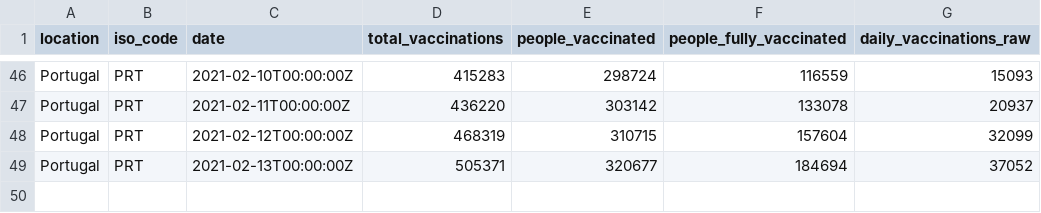
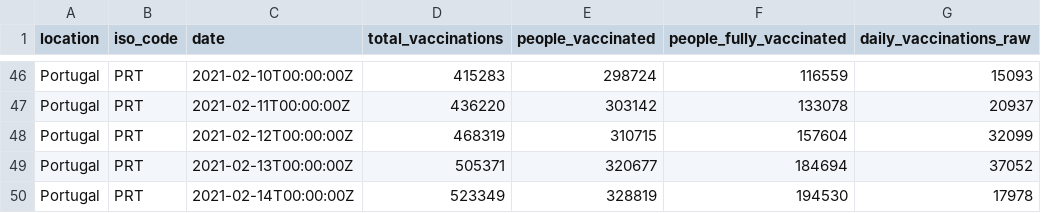
Before and after one commit to ruimgbarros/vacinacao, a CSV file: portuguese_data_vaccination.csv, drawn as a sheet; only a part is shown, gaps mark what is left out; the diff names each change by its address in the sheet, - before the commit and + after, or states it on an @@ line.

Commit message:
new data

```diff
--- a/portuguese_data_vaccination.csv
+++ b/portuguese_data_vaccination.csv
+row 50: Portugal | PRT | 2021-02-14T00:00:00Z | 523349 | 328819 | 194530 | 17978
```
Also changed, not shown: 1 other file.
